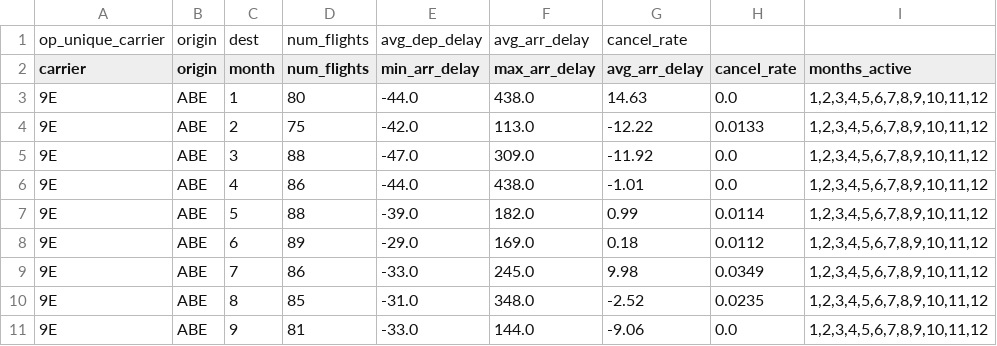
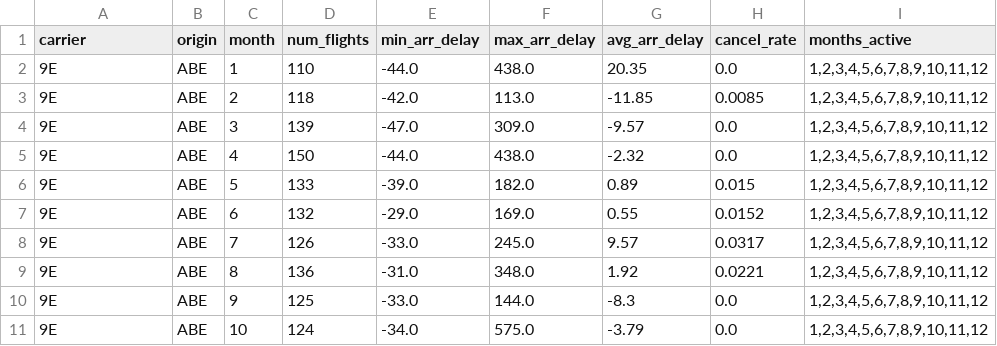
Before and after one commit to sciro24/Hadoop-Hive-Spark-FlightsDelay, a CSV file: results/analysis_1/spark_sql/sample_top10.csv, drawn as a sheet.

```diff
--- a/results/analysis_1/spark_sql/sample_top10.csv
+++ b/results/analysis_1/spark_sql/sample_top10.csv
@@ -1,11 +1,11 @@
-op_unique_carrier|origin|dest|num_flights|avg_dep_delay|avg_arr_delay|cancel_rate
 carrier|origin|month|num_flights|min_arr_delay|max_arr_delay|avg_arr_delay|cancel_rate|months_active
-9E|ABE|1|80|-44.0|438.0|14.63|0.0|1,2,3,4,5,6,7,8,9,10,11,12
-9E|ABE|2|75|-42.0|113.0|-12.22|0.0133|1,2,3,4,5,6,7,8,9,10,11,12
-9E|ABE|3|88|-47.0|309.0|-11.92|0.0|1,2,3,4,5,6,7,8,9,10,11,12
-9E|ABE|4|86|-44.0|438.0|-1.01|0.0|1,2,3,4,5,6,7,8,9,10,11,12
-9E|ABE|5|88|-39.0|182.0|0.99|0.0114|1,2,3,4,5,6,7,8,9,10,11,12
-9E|ABE|6|89|-29.0|169.0|0.18|0.0112|1,2,3,4,5,6,7,8,9,10,11,12
-9E|ABE|7|86|-33.0|245.0|9.98|0.0349|1,2,3,4,5,6,7,8,9,10,11,12
-9E|ABE|8|85|-31.0|348.0|-2.52|0.0235|1,2,3,4,5,6,7,8,9,10,11,12
-9E|ABE|9|81|-33.0|144.0|-9.06|0.0|1,2,3,4,5,6,7,8,9,10,11,12
+9E|ABE|1|110|-44.0|438.0|20.35|0.0|1,2,3,4,5,6,7,8,9,10,11,12
+9E|ABE|2|118|-42.0|113.0|-11.85|0.0085|1,2,3,4,5,6,7,8,9,10,11,12
+9E|ABE|3|139|-47.0|309.0|-9.57|0.0|1,2,3,4,5,6,7,8,9,10,11,12
+9E|ABE|4|150|-44.0|438.0|-2.32|0.0|1,2,3,4,5,6,7,8,9,10,11,12
+9E|ABE|5|133|-39.0|182.0|0.89|0.015|1,2,3,4,5,6,7,8,9,10,11,12
+9E|ABE|6|132|-29.0|169.0|0.55|0.0152|1,2,3,4,5,6,7,8,9,10,11,12
+9E|ABE|7|126|-33.0|245.0|9.57|0.0317|1,2,3,4,5,6,7,8,9,10,11,12
+9E|ABE|8|136|-31.0|348.0|1.92|0.0221|1,2,3,4,5,6,7,8,9,10,11,12
+9E|ABE|9|125|-33.0|144.0|-8.3|0.0|1,2,3,4,5,6,7,8,9,10,11,12
+9E|ABE|10|124|-34.0|575.0|-3.79|0.0|1,2,3,4,5,6,7,8,9,10,11,12
```
Also changed, not shown: results/analysis_1/hive/sample_top10.csv, results/analysis_1/mapreduce/sample_top10.csv, 10 other files.
